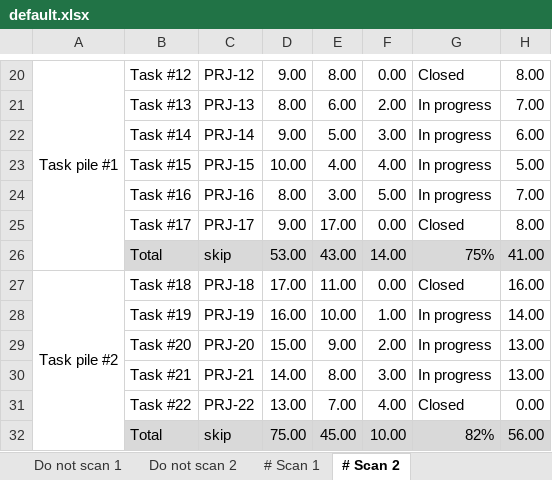
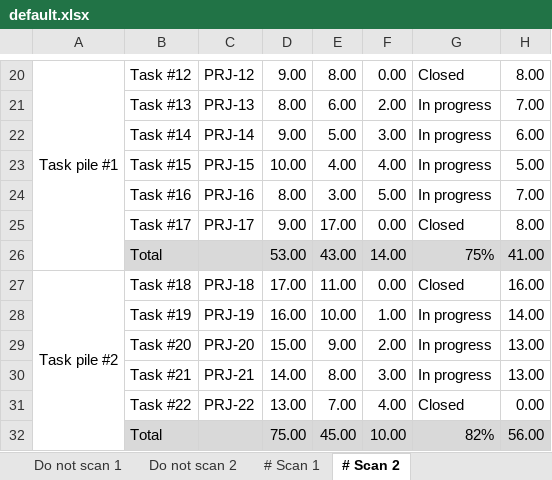
Before and after one commit to retverd/jira-progress-reporter, an Excel workbook: default.xlsx, sheet # Scan 2, drawn as a sheet; only a part is shown, gaps mark what is left out; values as stored, in another font and other column widths than the file's, no borders; conditional formats not drawn; the diff names each change by its address in the sheet, - before the commit and + after, or states it on an @@ line.

```diff
--- a/default.xlsx (sheet # Scan 2)
+++ b/default.xlsx (sheet # Scan 2)
-C26: skip
+C26: (empty)
-C32: skip
+C32: (empty)
```
Also changed, not shown: sheet # Scan 1, 9 other files.
